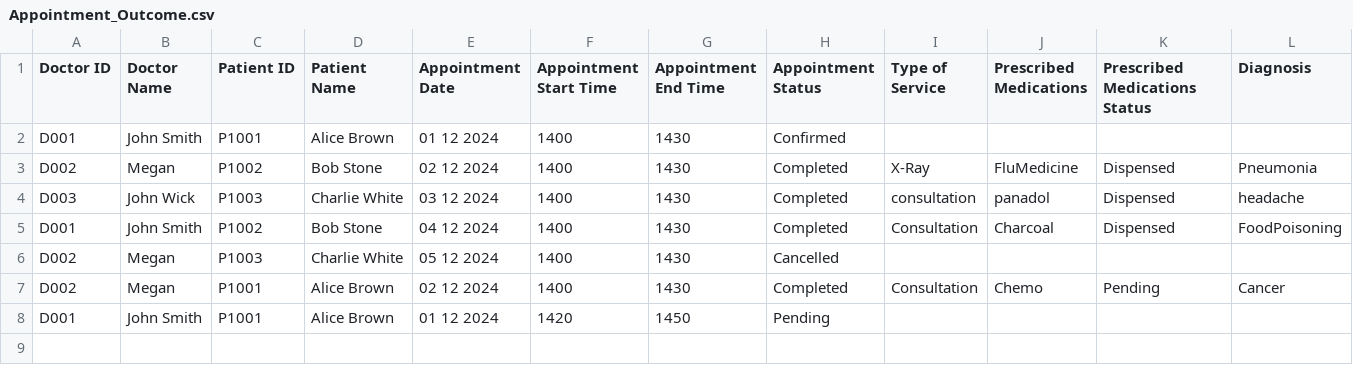
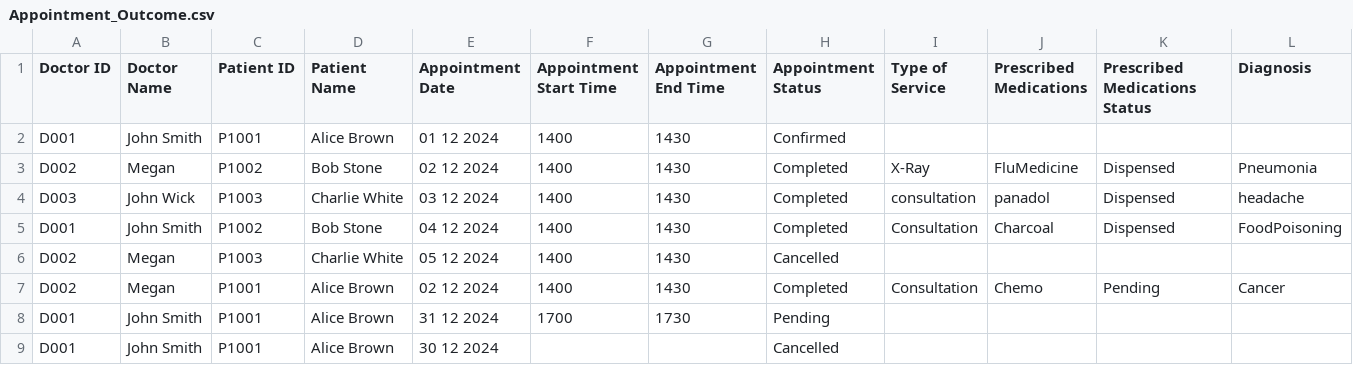
Before and after one commit to chengyf5566/SC2002_SCSD_Grp6, a CSV file: SC2002_Project/Appointment_Outcome.csv, drawn as a sheet; only a part is shown; rows hold the shown columns only; the diff names each change by its address in the sheet, - before the commit and + after, or states it on an @@ line.

```diff
--- a/SC2002_Project/Appointment_Outcome.csv
+++ b/SC2002_Project/Appointment_Outcome.csv
-E8 (Appointment Date): 01 12 2024
+E8 (Appointment Date): 31 12 2024
-F8 (Appointment Start Time): 1420
+F8 (Appointment Start Time): 1700
-G8 (Appointment End Time): 1450
+G8 (Appointment End Time): 1730
+row 9: D001 | John Smith | P1001 | Alice Brown | 30 12 2024 |  |  | Cancelled
```
Also changed, not shown: SC2002_Project/Medicine_List.csv, 23 other files.
